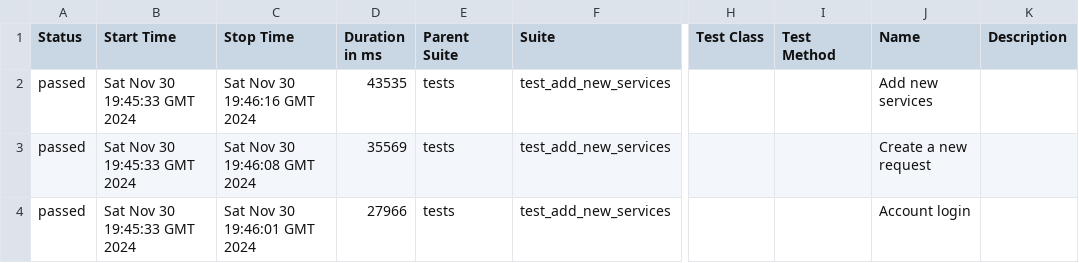
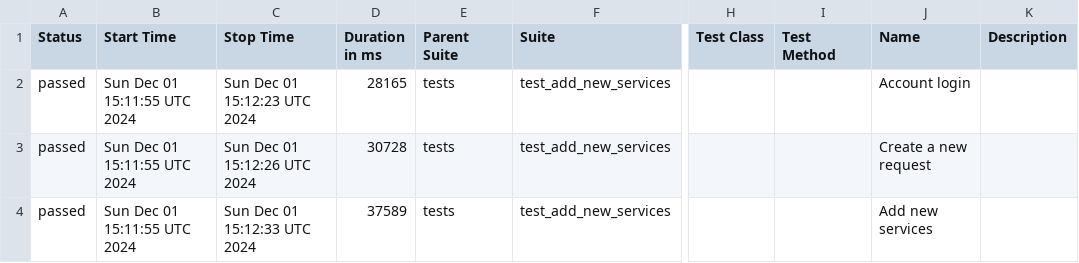
Before and after one commit to RuslanSR-dev/gh_ranner, a CSV file: data/suites.csv, drawn as a sheet; only a part is shown, gaps mark what is left out; the diff names each change by its address in the sheet, - before the commit and + after, or states it on an @@ line.

```diff
--- a/data/suites.csv
+++ b/data/suites.csv
-B2:B4 (Start Time): Sat Nov 30 19:45:33 GMT 2024
+B2:B4 (Start Time): Sun Dec 01 15:11:55 UTC 2024
-C2 (Stop Time): Sat Nov 30 19:46:16 GMT 2024
+C2 (Stop Time): Sun Dec 01 15:12:23 UTC 2024
-D2 (Duration in ms): 43535
+D2 (Duration in ms): 28165
-J2 (Name): Add new services
+J2 (Name): Account login
-C3 (Stop Time): Sat Nov 30 19:46:08 GMT 2024
+C3 (Stop Time): Sun Dec 01 15:12:26 UTC 2024
-D3 (Duration in ms): 35569
+D3 (Duration in ms): 30728
-C4 (Stop Time): Sat Nov 30 19:46:01 GMT 2024
+C4 (Stop Time): Sun Dec 01 15:12:33 UTC 2024
-D4 (Duration in ms): 27966
+D4 (Duration in ms): 37589
-J4 (Name): Account login
+J4 (Name): Add new services
```
Also changed, not shown: 28 other files.
